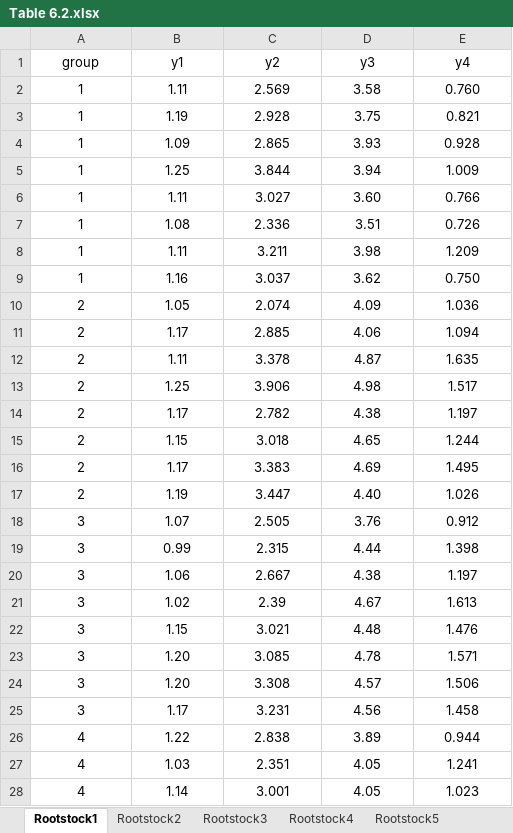
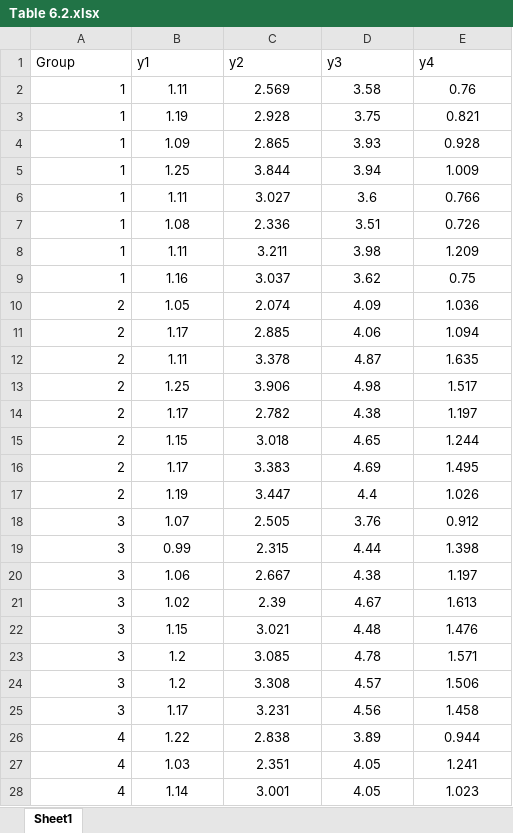
Before and after one commit to nubushimar/Anmul, an Excel workbook: Table 6.2.xlsx, sheet Sheet1, drawn as a sheet; only a part is shown; values as stored, in another font and other column widths than the file's, no borders; the diff covers the shown part only; the diff names each change by its address in the sheet, - before the commit and + after, or states it on an @@ line.

```diff
--- a/Table 6.2.xlsx (sheet Sheet1)
+++ b/Table 6.2.xlsx (sheet Sheet1)
-sheet tab: Rootstock1
+sheet tab: Sheet1
-sheet tab: Rootstock2
-sheet tab: Rootstock3
-sheet tab: Rootstock4
-sheet tab: Rootstock5
-A1: group
+A1: Group
-A1:E1 alignment: center
+A1:E1 alignment: left
-A2:A28 alignment: center
+A2:A28 alignment: right
-E2 (y4): 0.760
+E2 (y4): 0.76
-D6 (y3): 3.60
+D6 (y3): 3.6
-E9 (y4): 0.750
+E9 (y4): 0.75
-D17 (y3): 4.40
+D17 (y3): 4.4
-B23:B24 (y1): 1.20
+B23:B24 (y1): 1.2
```
Also changed, not shown: 5 edited cells and cell formats elsewhere in this sheet, other sheet tabs.
